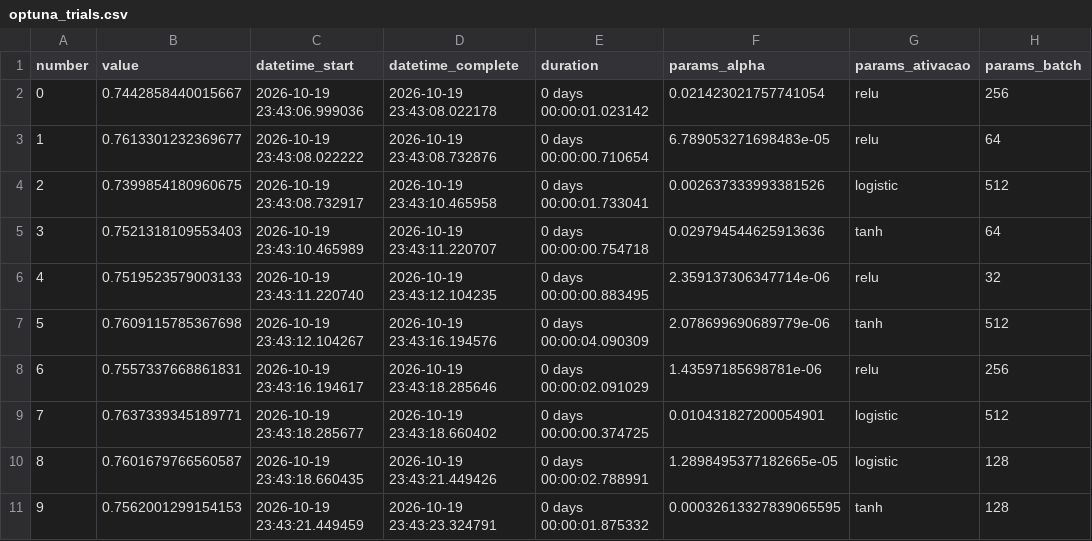
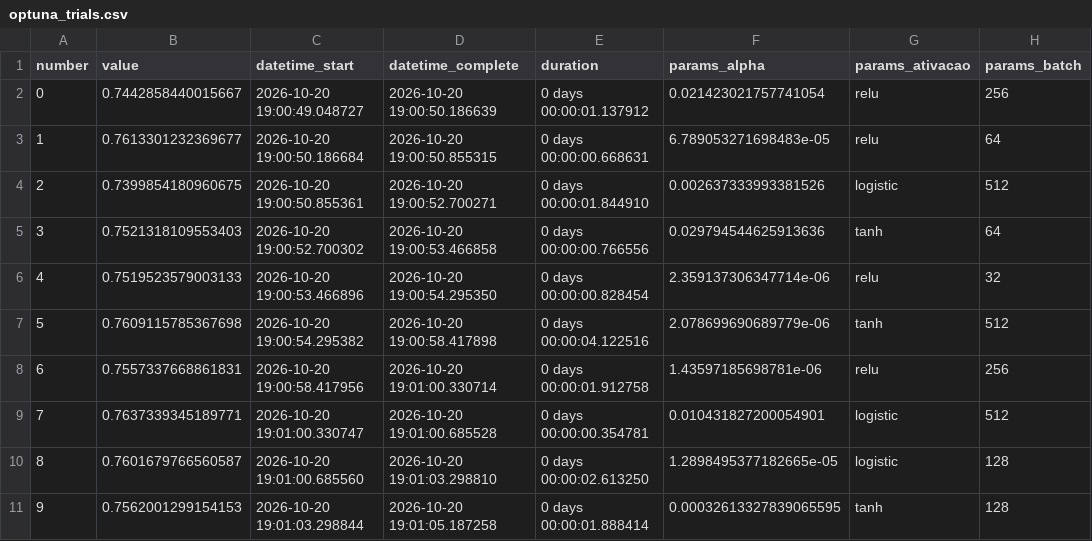
Before and after one commit to brucvei/trabalho-ia, a CSV file: resultados/optuna_trials.csv, drawn as a sheet; only a part is shown; the diff covers the shown part only; the diff names each change by its address in the sheet, - before the commit and + after, or states it on an @@ line.

```diff
--- a/resultados/optuna_trials.csv
+++ b/resultados/optuna_trials.csv
-C2 (datetime_start): 2026-10-19 23:43:06.999036
+C2 (datetime_start): 2026-10-20 19:00:49.048727
-D2 (datetime_complete): 2026-10-19 23:43:08.022178
+D2 (datetime_complete): 2026-10-20 19:00:50.186639
-E2 (duration): 0 days 00:00:01.023142
+E2 (duration): 0 days 00:00:01.137912
-C3 (datetime_start): 2026-10-19 23:43:08.022222
+C3 (datetime_start): 2026-10-20 19:00:50.186684
-D3 (datetime_complete): 2026-10-19 23:43:08.732876
+D3 (datetime_complete): 2026-10-20 19:00:50.855315
-E3 (duration): 0 days 00:00:00.710654
+E3 (duration): 0 days 00:00:00.668631
-C4 (datetime_start): 2026-10-19 23:43:08.732917
+C4 (datetime_start): 2026-10-20 19:00:50.855361
-D4 (datetime_complete): 2026-10-19 23:43:10.465958
+D4 (datetime_complete): 2026-10-20 19:00:52.700271
-E4 (duration): 0 days 00:00:01.733041
+E4 (duration): 0 days 00:00:01.844910
-C5 (datetime_start): 2026-10-19 23:43:10.465989
+C5 (datetime_start): 2026-10-20 19:00:52.700302
-D5 (datetime_complete): 2026-10-19 23:43:11.220707
+D5 (datetime_complete): 2026-10-20 19:00:53.466858
-E5 (duration): 0 days 00:00:00.754718
+E5 (duration): 0 days 00:00:00.766556
-C6 (datetime_start): 2026-10-19 23:43:11.220740
+C6 (datetime_start): 2026-10-20 19:00:53.466896
-D6 (datetime_complete): 2026-10-19 23:43:12.104235
+D6 (datetime_complete): 2026-10-20 19:00:54.295350
-E6 (duration): 0 days 00:00:00.883495
+E6 (duration): 0 days 00:00:00.828454
-C7 (datetime_start): 2026-10-19 23:43:12.104267
+C7 (datetime_start): 2026-10-20 19:00:54.295382
-D7 (datetime_complete): 2026-10-19 23:43:16.194576
+D7 (datetime_complete): 2026-10-20 19:00:58.417898
-E7 (duration): 0 days 00:00:04.090309
+E7 (duration): 0 days 00:00:04.122516
-C8 (datetime_start): 2026-10-19 23:43:16.194617
+C8 (datetime_start): 2026-10-20 19:00:58.417956
-D8 (datetime_complete): 2026-10-19 23:43:18.285646
+D8 (datetime_complete): 2026-10-20 19:01:00.330714
-E8 (duration): 0 days 00:00:02.091029
+E8 (duration): 0 days 00:00:01.912758
-C9 (datetime_start): 2026-10-19 23:43:18.285677
+C9 (datetime_start): 2026-10-20 19:01:00.330747
-D9 (datetime_complete): 2026-10-19 23:43:18.660402
+D9 (datetime_complete): 2026-10-20 19:01:00.685528
-E9 (duration): 0 days 00:00:00.374725
+E9 (duration): 0 days 00:00:00.354781
-C10 (datetime_start): 2026-10-19 23:43:18.660435
+C10 (datetime_start): 2026-10-20 19:01:00.685560
-D10 (datetime_complete): 2026-10-19 23:43:21.449426
+D10 (datetime_complete): 2026-10-20 19:01:03.298810
-E10 (duration): 0 days 00:00:02.788991
+E10 (duration): 0 days 00:00:02.613250
-C11 (datetime_start): 2026-10-19 23:43:21.449459
+C11 (datetime_start): 2026-10-20 19:01:03.298844
-D11 (datetime_complete): 2026-10-19 23:43:23.324791
+D11 (datetime_complete): 2026-10-20 19:01:05.187258
-E11 (duration): 0 days 00:00:01.875332
+E11 (duration): 0 days 00:00:01.888414
```
Also changed, not shown: 90 edited cells elsewhere in this file, resultados/binario_temporal.csv, resultados/optuna_comparacao.csv, 5 other files.
